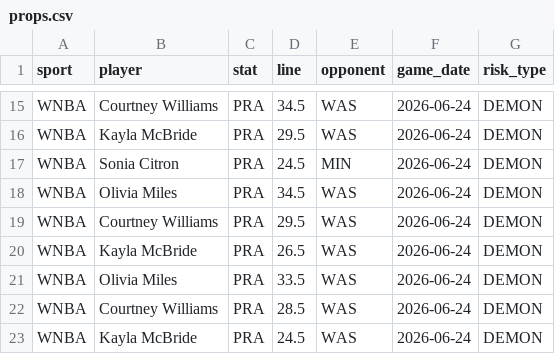
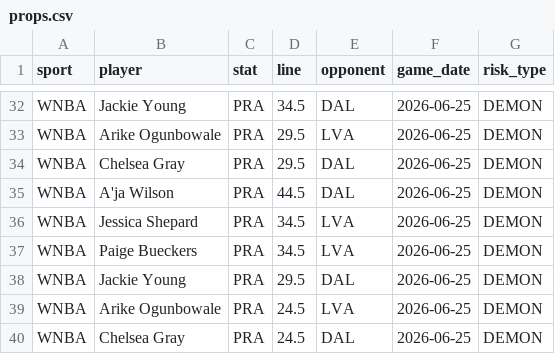
Before and after one commit to RJPrioleau/prizepicks-value-dashboard, a CSV file: props.csv, drawn as a sheet; only a part is shown, gaps mark what is left out; addresses are those after the commit; the diff covers the shown part only; the diff names each change by its address in the sheet, - before the commit and + after, or states it on an @@ line.

```diff
--- a/props.csv
+++ b/props.csv
-B32 (player): Courtney Williams
+B32 (player): Jackie Young
-E32 (opponent): WAS
+E32 (opponent): DAL
-F32:F40 (game_date): 2026-06-24
+F32:F40 (game_date): 2026-06-25
-B33 (player): Kayla McBride
+B33 (player): Arike Ogunbowale
-E33 (opponent): WAS
+E33 (opponent): LVA
-B34 (player): Sonia Citron
+B34 (player): Chelsea Gray
-D34 (line): 24.5
+D34 (line): 29.5
-E34 (opponent): MIN
+E34 (opponent): DAL
-B35 (player): Olivia Miles
+B35 (player): A'ja Wilson
-D35 (line): 34.5
+D35 (line): 44.5
-E35 (opponent): WAS
+E35 (opponent): DAL
-B36 (player): Courtney Williams
+B36 (player): Jessica Shepard
-D36 (line): 29.5
+D36 (line): 34.5
-E36:E37 (opponent): WAS
+E36:E37 (opponent): LVA
-B37 (player): Kayla McBride
+B37 (player): Paige Bueckers
-D37 (line): 26.5
+D37 (line): 34.5
-B38 (player): Olivia Miles
+B38 (player): Jackie Young
-D38 (line): 33.5
+D38 (line): 29.5
-E38 (opponent): WAS
+E38 (opponent): DAL
-B39 (player): Courtney Williams
+B39 (player): Arike Ogunbowale
-D39 (line): 28.5
+D39 (line): 24.5
-E39 (opponent): WAS
+E39 (opponent): LVA
-B40 (player): Kayla McBride
+B40 (player): Chelsea Gray
-E40 (opponent): WAS
+E40 (opponent): DAL
```
Also changed, not shown: 17 added rows and 48 edited cells elsewhere in this file, 6 other files.
